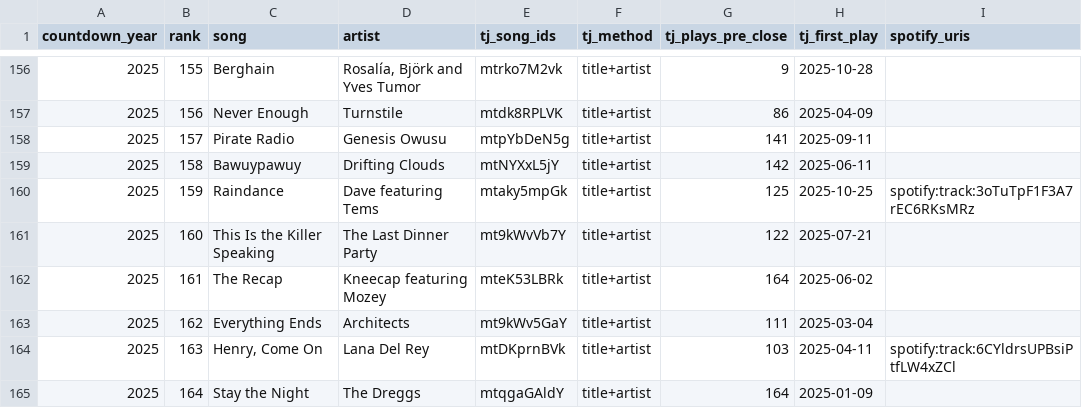
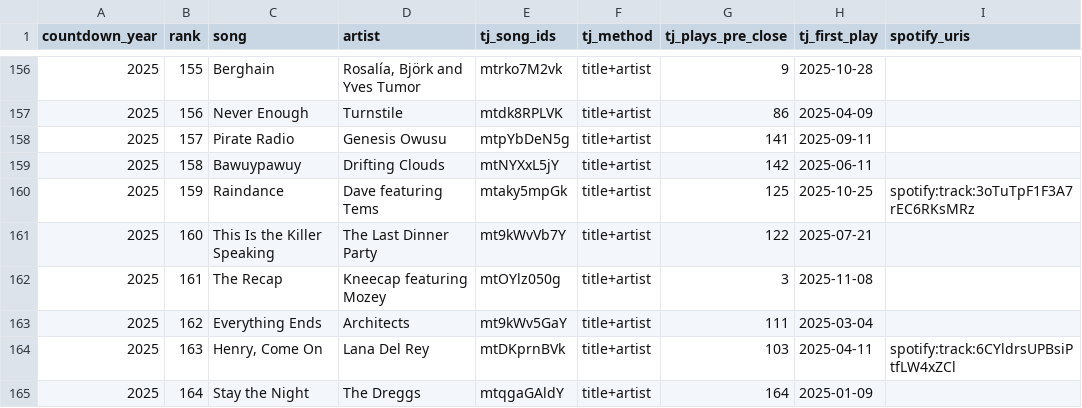
Before and after one commit to Sussy-creates/hottest100-predictor, a CSV file: data/holdout/matches_2025.csv, drawn as a sheet; only a part is shown, gaps mark what is left out; the diff names each change by its address in the sheet, - before the commit and + after, or states it on an @@ line.

```diff
--- a/data/holdout/matches_2025.csv
+++ b/data/holdout/matches_2025.csv
-E162 (tj_song_ids): mteK53LBRk
+E162 (tj_song_ids): mtOYlz050g
-G162 (tj_plays_pre_close): 164
+G162 (tj_plays_pre_close): 3
-H162 (tj_first_play): 2025-06-02
+H162 (tj_first_play): 2025-11-08
```
Also changed, not shown: data/derived/matches.csv, 12 other files.
